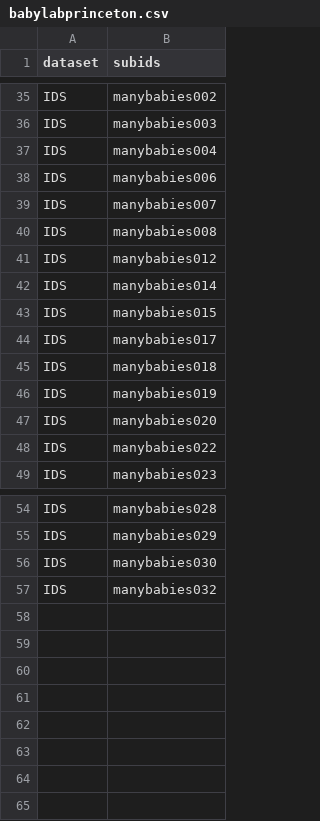
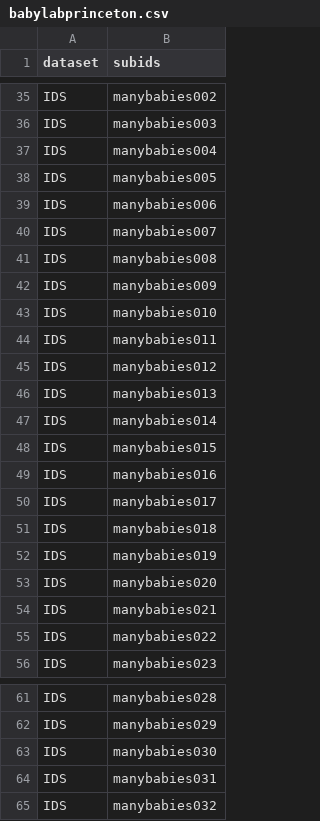
Before and after one commit to manybabies/mb1-cdi-followup, a CSV file: data/subids/babylabprinceton.csv, drawn as a sheet; only a part is shown, gaps mark what is left out; the diff names each change by its address in the sheet, - before the commit and + after, or states it on an @@ line.

```diff
--- a/data/subids/babylabprinceton.csv
+++ b/data/subids/babylabprinceton.csv
+row 38: IDS | manybabies005
+row 42: IDS | manybabies009
+row 43: IDS | manybabies010
+row 44: IDS | manybabies011
+row 46: IDS | manybabies013
+row 49: IDS | manybabies016
+row 54: IDS | manybabies021
+row 64: IDS | manybabies031
```
Also changed, not shown: data/cdi_raw/infantcoglab-louisville.tsv, data/subids/chosunbaby.csv, 22 other files.
